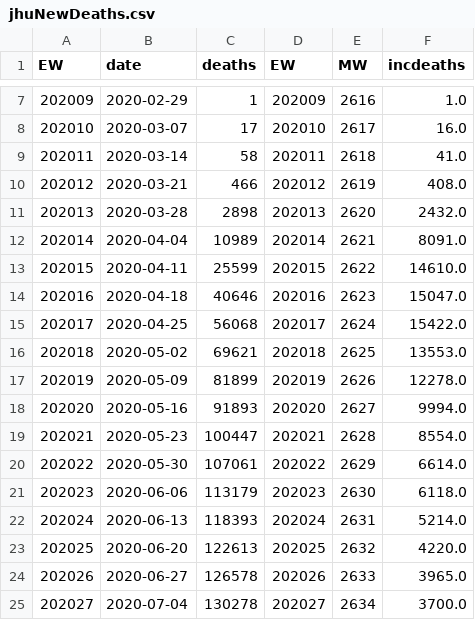
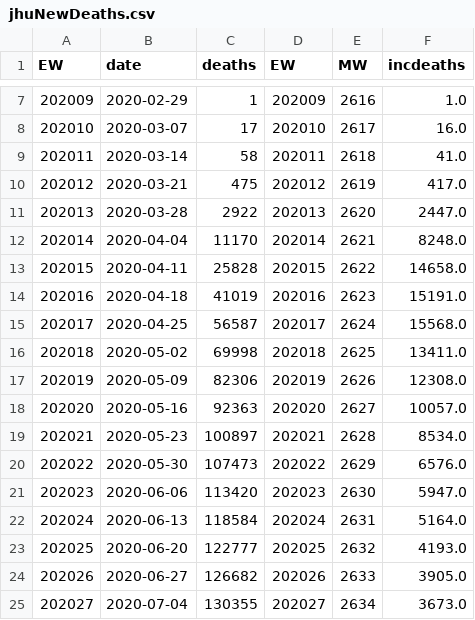
Before and after one commit to computationalUncertaintyLab/aggStatModelsAndHumanJudgment_PUBL, a CSV file: data/JHUDeathData/jhuNewDeaths.csv, drawn as a sheet; only a part is shown, gaps mark what is left out; the diff covers the shown part only.

Commit message:
updatd JHU death

```diff
--- a/data/JHUDeathData/jhuNewDeaths.csv
+++ b/data/JHUDeathData/jhuNewDeaths.csv
@@ -9,17 +9,17 @@ EW,date,deaths,EW,MW,incdeaths
 202011,2020-03-14,58,202011,2618,41.0
-202012,2020-03-21,466,202012,2619,408.0
-202013,2020-03-28,2898,202013,2620,2432.0
-202014,2020-04-04,10989,202014,2621,8091.0
-202015,2020-04-11,25599,202015,2622,14610.0
-202016,2020-04-18,40646,202016,2623,15047.0
-202017,2020-04-25,56068,202017,2624,15422.0
-202018,2020-05-02,69621,202018,2625,13553.0
-202019,2020-05-09,81899,202019,2626,12278.0
-202020,2020-05-16,91893,202020,2627,9994.0
-202021,2020-05-23,100447,202021,2628,8554.0
-202022,2020-05-30,107061,202022,2629,6614.0
-202023,2020-06-06,113179,202023,2630,6118.0
-202024,2020-06-13,118393,202024,2631,5214.0
-202025,2020-06-20,122613,202025,2632,4220.0
-202026,2020-06-27,126578,202026,2633,3965.0
-202027,2020-07-04,130278,202027,2634,3700.0
+202012,2020-03-21,475,202012,2619,417.0
+202013,2020-03-28,2922,202013,2620,2447.0
+202014,2020-04-04,11170,202014,2621,8248.0
+202015,2020-04-11,25828,202015,2622,14658.0
+202016,2020-04-18,41019,202016,2623,15191.0
+202017,2020-04-25,56587,202017,2624,15568.0
+202018,2020-05-02,69998,202018,2625,13411.0
+202019,2020-05-09,82306,202019,2626,12308.0
+202020,2020-05-16,92363,202020,2627,10057.0
+202021,2020-05-23,100897,202021,2628,8534.0
+202022,2020-05-30,107473,202022,2629,6576.0
+202023,2020-06-06,113420,202023,2630,5947.0
+202024,2020-06-13,118584,202024,2631,5164.0
+202025,2020-06-20,122777,202025,2632,4193.0
+202026,2020-06-27,126682,202026,2633,3905.0
+202027,2020-07-04,130355,202027,2634,3673.0
```
Also changed, not shown: 4 added rows and 60 edited cells elsewhere in this file, 1 other file.
